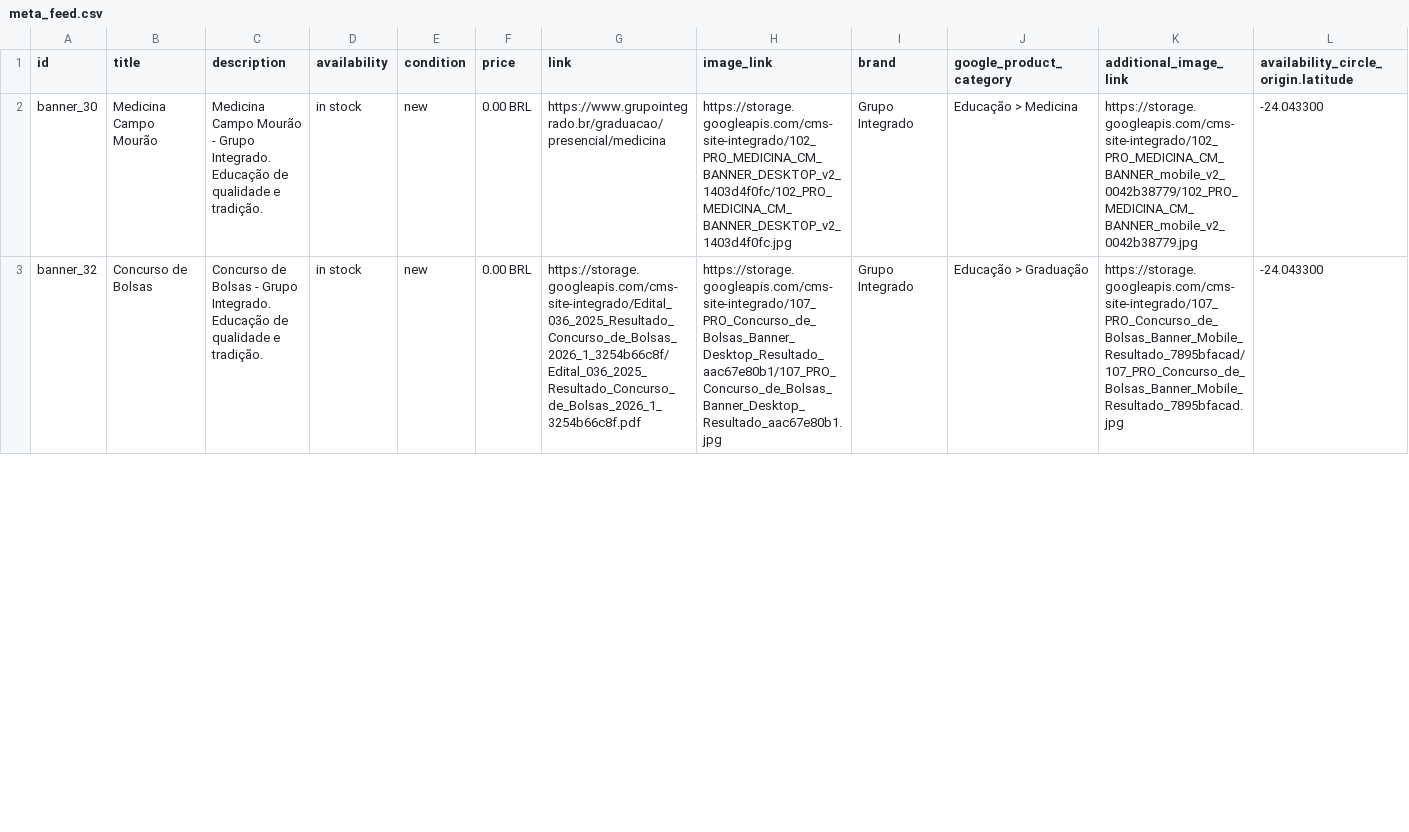
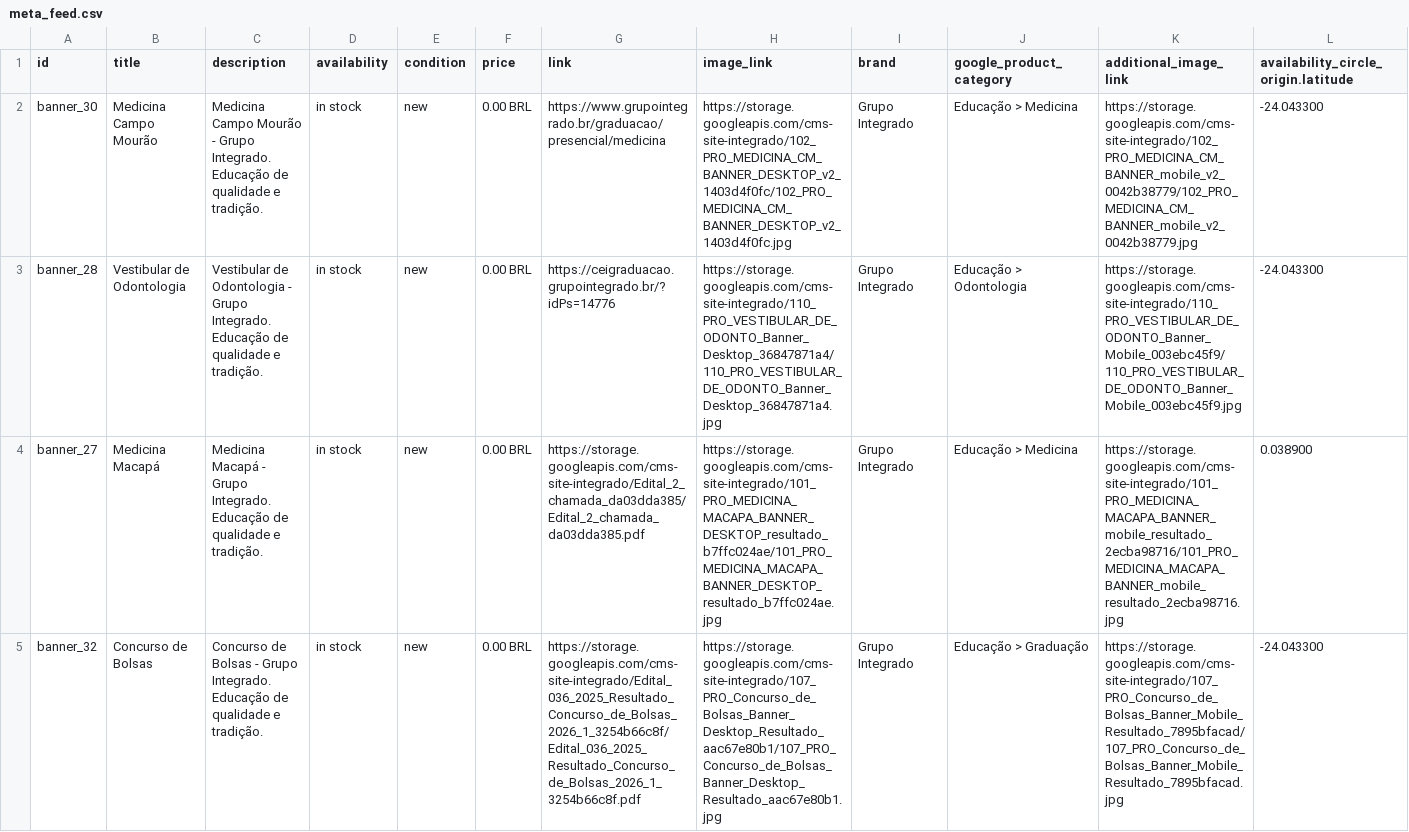
Before and after one commit to Badizan/meta-feed-grupo-integrado, a CSV file: meta_feed.csv, drawn as a sheet; only a part is shown; rows hold the shown columns only; the diff covers the shown part only; the diff names each change by its address in the sheet, - before the commit and + after, or states it on an @@ line.

```diff
--- a/meta_feed.csv
+++ b/meta_feed.csv
+row 3: banner_28 | Vestibular de Odontologia | Vestibular de Odontologia - Grupo Integrado. Educação de qualidade e tradição. | in stock | new | 0.00 BRL | https://ceigraduacao.grupointegrado.br/?idPs=14776 | https://storage.googleapis.com/cms-site-integrado/110_PRO_VESTIBULAR_DE_ODONTO_Banner_Desktop_36847871a4/110_PRO_VESTIBULAR_DE_ODONTO_Banner_Desktop_36847871a4.jpg | Grupo Integrado | Educação > Odontologia | https://storage.googleapis.com/cms-site-integrado/110_PRO_VESTIBULAR_DE_ODONTO_Banner_Mobile_003ebc45f9/110_PRO_VESTIBULAR_DE_ODONTO_Banner_Mobile_003ebc45f9.jpg | -24.043300
+row 4: banner_27 | Medicina Macapá | Medicina Macapá - Grupo Integrado. Educação de qualidade e tradição. | in stock | new | 0.00 BRL | https://storage.googleapis.com/cms-site-integrado/Edital_2_chamada_da03dda385/Edital_2_chamada_da03dda385.pdf | https://storage.googleapis.com/cms-site-integrado/101_PRO_MEDICINA_MACAPA_BANNER_DESKTOP_resultado_b7ffc024ae/101_PRO_MEDICINA_MACAPA_BANNER_DESKTOP_resultado_b7ffc024ae.jpg | Grupo Integrado | Educação > Medicina | https://storage.googleapis.com/cms-site-integrado/101_PRO_MEDICINA_MACAPA_BANNER_mobile_resultado_2ecba98716/101_PRO_MEDICINA_MACAPA_BANNER_mobile_resultado_2ecba98716.jpg | 0.038900
```
Also changed, not shown: 1 removed row and 7 edited cells elsewhere in this file.
